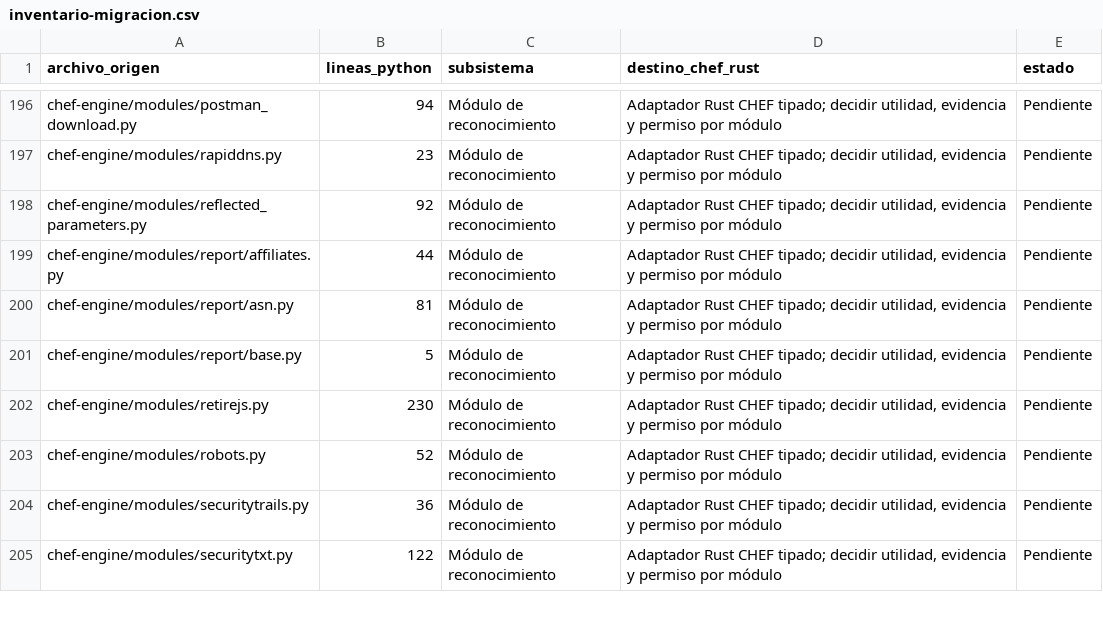
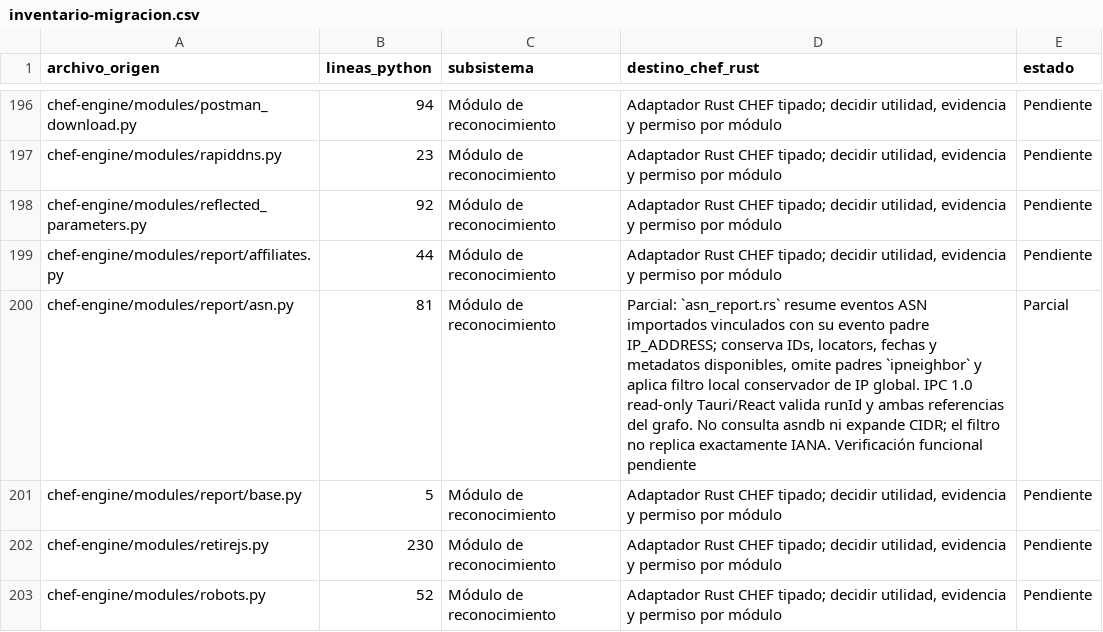
Before and after one commit to CyberStill-GmbH/CHEF, a CSV file: docs/migration/inventario-migracion.csv, drawn as a sheet; only a part is shown, gaps mark what is left out; the shorter side is filled out with more unchanged rows.

Commit message:
feat(rust-core): summarize imported ASN evidence

```diff
--- a/docs/migration/inventario-migracion.csv
+++ b/docs/migration/inventario-migracion.csv
@@ -199,3 +199,3 @@ chef-engine/modules/reflected_parameters.py,92,Módulo de reconocimiento,"Adapta
 chef-engine/modules/report/affiliates.py,44,Módulo de reconocimiento,"Adaptador Rust CHEF tipado; decidir utilidad, evidencia y permiso por módulo",Pendiente
-chef-engine/modules/report/asn.py,81,Módulo de reconocimiento,"Adaptador Rust CHEF tipado; decidir utilidad, evidencia y permiso por módulo",Pendiente
+chef-engine/modules/report/asn.py,81,Módulo de reconocimiento,"Parcial: `asn_report.rs` resume eventos ASN importados vinculados con su evento padre IP_ADDRESS; conserva IDs, locators, fechas y metadatos disponibles, omite padres `ipneighbor` y aplica filtro local conservador de IP global. IPC 1.0 read-only Tauri/React valida runId y ambas referencias del grafo. No consulta asndb ni expande CIDR; el filtro no replica exactamente IANA. Verificación funcional pendiente",Parcial
 chef-engine/modules/report/base.py,5,Módulo de reconocimiento,"Adaptador Rust CHEF tipado; decidir utilidad, evidencia y permiso por módulo",Pendiente
```
Also changed, not shown: 3 other files.
